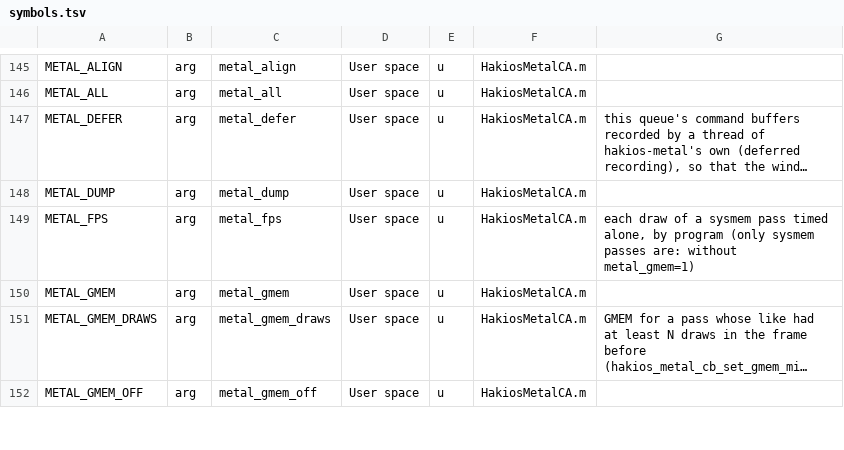
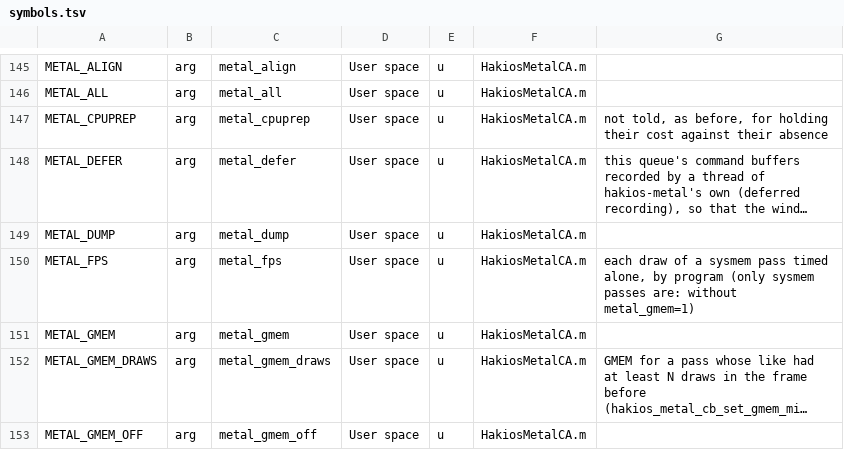
Before and after one commit to Filarh/hakios-xnu-kernel, a TSV file: configs/symbols.tsv, drawn as a sheet; only a part is shown, gaps mark what is left out; long unchanged cells end in …; the diff names each change by its address in the sheet, - before the commit and + after, or states it on an @@ line.

```diff
--- a/configs/symbols.tsv
+++ b/configs/symbols.tsv
+row 147: METAL_CPUPREP | arg | metal_cpuprep | User space | u | HakiosMetalCA.m | not told, as before, for holding their cost against their absence
```
Also changed, not shown: 7 other files.
